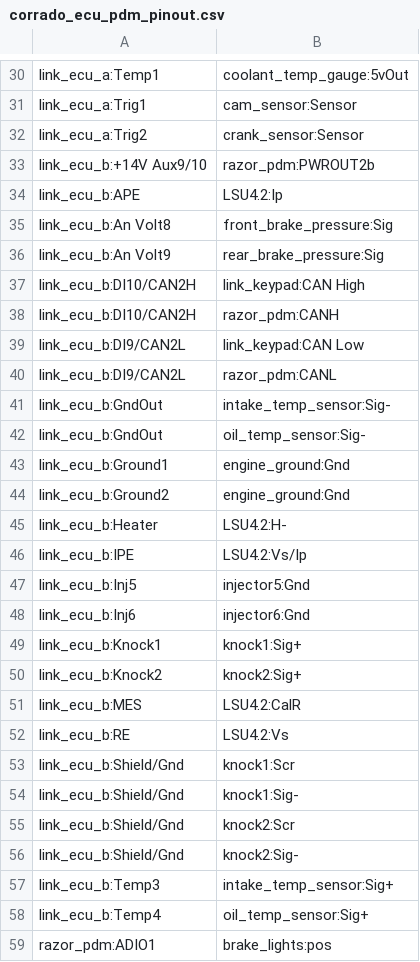
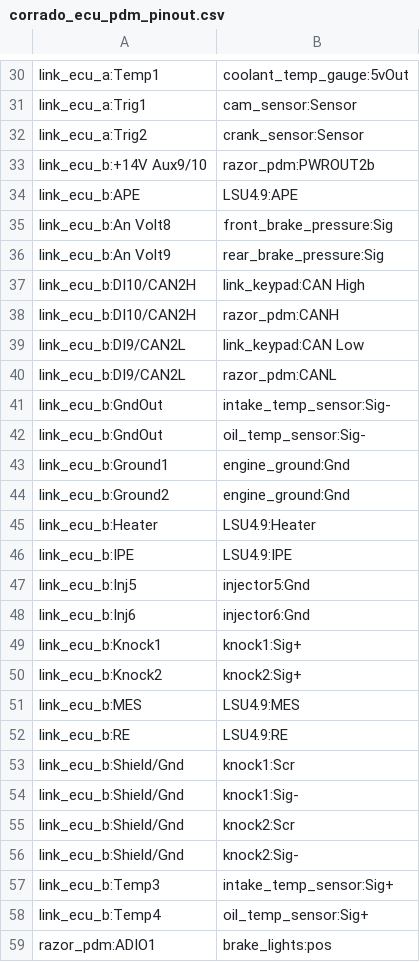
Before and after one commit to djhedges/corrado_wiring, a CSV file: corrado_ecu_pdm_pinout.csv, drawn as a sheet; only a part is shown, gaps mark what is left out.

```diff
--- a/corrado_ecu_pdm_pinout.csv
+++ b/corrado_ecu_pdm_pinout.csv
@@ -33,3 +33,3 @@ link_ecu_a:Trig2,crank_sensor:Sensor
 link_ecu_b:+14V Aux9/10,razor_pdm:PWROUT2b
-link_ecu_b:APE,LSU4.2:Ip
+link_ecu_b:APE,LSU4.9:APE
 link_ecu_b:An Volt8,front_brake_pressure:Sig
@@ -44,4 +44,4 @@ link_ecu_b:Ground1,engine_ground:Gnd
 link_ecu_b:Ground2,engine_ground:Gnd
-link_ecu_b:Heater,LSU4.2:H-
-link_ecu_b:IPE,LSU4.2:Vs/Ip
+link_ecu_b:Heater,LSU4.9:Heater
+link_ecu_b:IPE,LSU4.9:IPE
 link_ecu_b:Inj5,injector5:Gnd
@@ -50,4 +50,4 @@ link_ecu_b:Knock1,knock1:Sig+
 link_ecu_b:Knock2,knock2:Sig+
-link_ecu_b:MES,LSU4.2:CalR
-link_ecu_b:RE,LSU4.2:Vs
+link_ecu_b:MES,LSU4.9:MES
+link_ecu_b:RE,LSU4.9:RE
 link_ecu_b:Shield/Gnd,knock1:Scr
```
Also changed, not shown: 12 other files.
